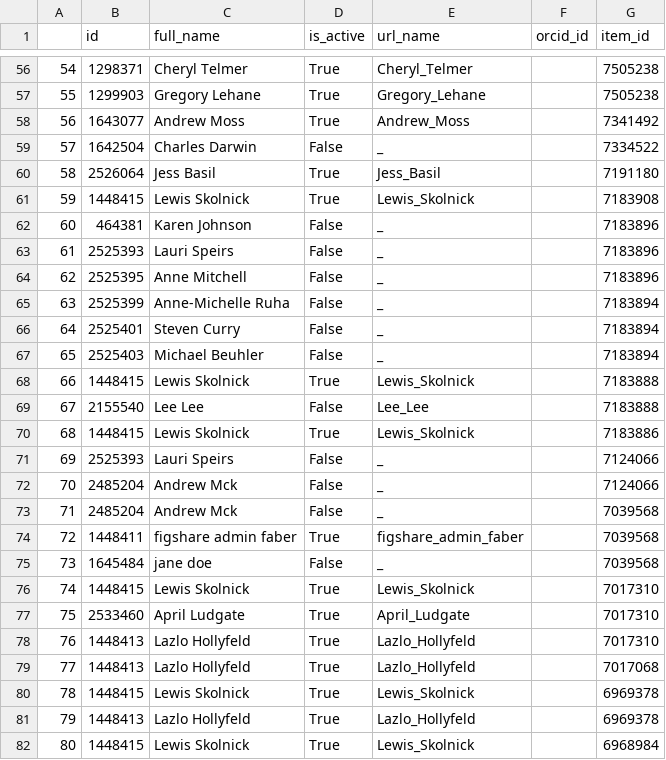
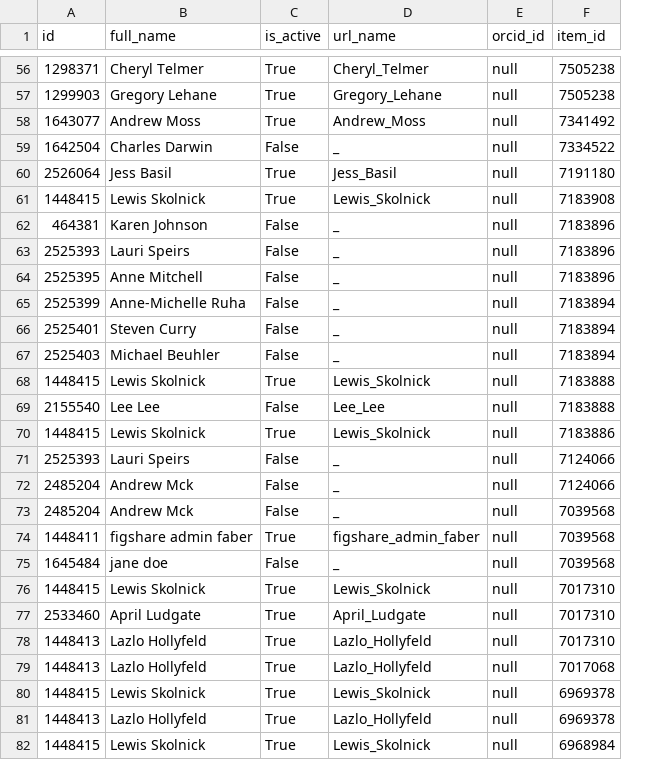
Before and after one commit to amckennafoster/figshare-api-scripts, a CSV file: download-metadata-admin/get-metadata-for-reporting/metadata-authors.csv, drawn as a sheet; only a part is shown, gaps mark what is left out; removed rows and columns are numbered as before the commit, all else as after; the diff covers the shown part only; the diff names each change by its address in the sheet, - before the commit and + after, or states it on an @@ line.

```diff
--- a/download-metadata-admin/get-metadata-for-reporting/metadata-authors.csv
+++ b/download-metadata-admin/get-metadata-for-reporting/metadata-authors.csv
-column A, rows 56-82: 54 | 55 | 56 | 57 | 58 | 59 | 60 | 61 | 62 | 63 | 64 | 65 | 66 | 67 | 68 | 69 | 70 | 71 | 72 | 73 | 74 | 75 | 76 | 77 | 78 | 79 | 80
-E56:E82 (orcid_id): (empty)
+E56:E82 (orcid_id): null
```
Also changed, not shown: 76 edited cells elsewhere in this file, download-metadata-admin/get-metadata-for-reporting/metadata-categories.csv, download-metadata-admin/get-metadata-for-reporting/metadata-files.csv, 4 other files.
